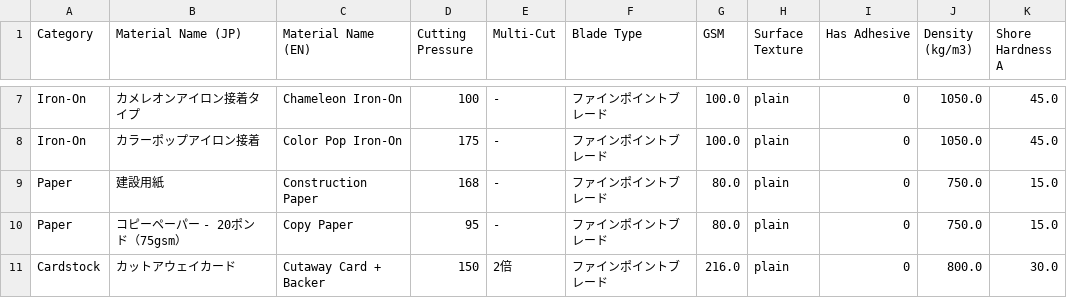
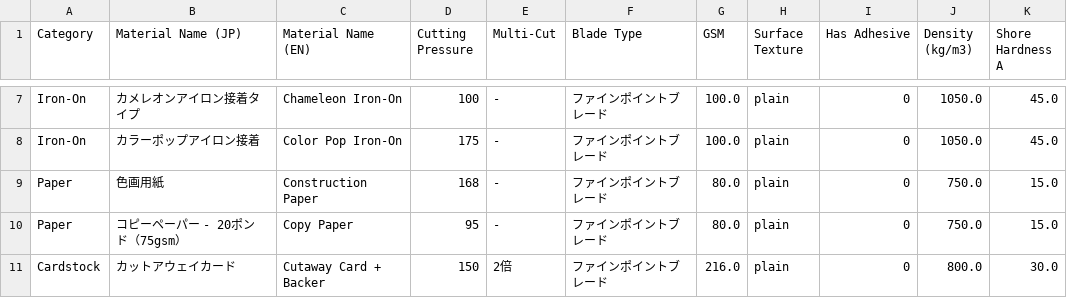
Before and after one commit to JulianRomeroLlano/cricut-material-selector, a CSV file: assets/data/Material List (Settings) - Cricut Joy 2.csv, drawn as a sheet; only a part is shown, gaps mark what is left out.

```diff
--- a/assets/data/Material List (Settings) - Cricut Joy 2.csv
+++ b/assets/data/Material List (Settings) - Cricut Joy 2.csv
@@ -8,3 +8,3 @@ Iron-On,カメレオンアイロン接着タイプ,Chameleon Iron-On,100,-,フ
 Iron-On,カラーポップアイロン接着,Color Pop Iron-On,175,-,ファインポイントブレード,100.0,plain,0,1050.0,45.0
-Paper,建設用紙,Construction Paper,168,-,ファインポイントブレード,80.0,plain,0,750.0,15.0
+Paper,色画用紙,Construction Paper,168,-,ファインポイントブレード,80.0,plain,0,750.0,15.0
 Paper,コピーペーパー - 20ポンド（75gsm）,Copy Paper,95,-,ファインポイントブレード,80.0,plain,0,750.0,15.0
```
Also changed, not shown: assets/data/Material List (Combined).csv, assets/data/Material List (Settings) - Cricut Joy Xtra.csv, 3 other files.
